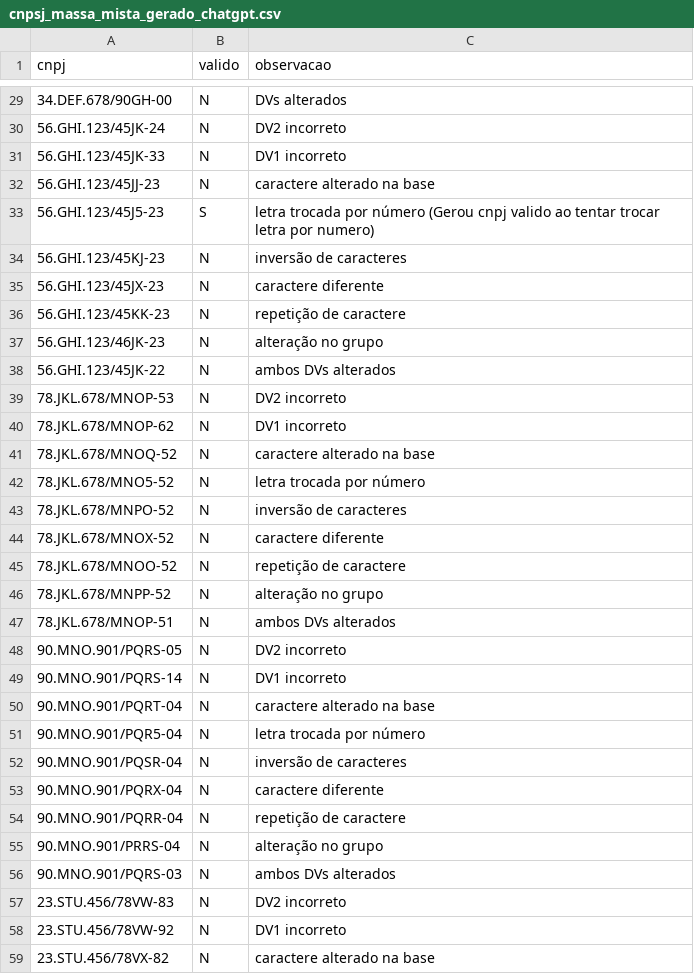
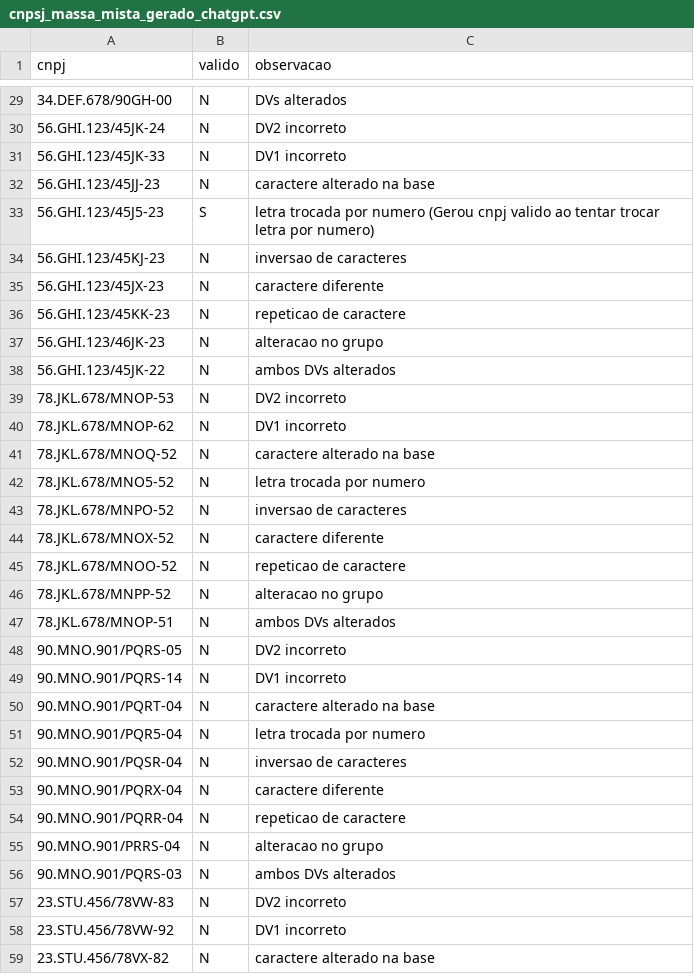
Before and after one commit to rubgithub/validador_vbs_cnpj_alfanumerico, a CSV file: cnpsj_massa_mista_gerado_chatgpt.csv, drawn as a sheet; only a part is shown, gaps mark what is left out; the diff covers the shown part only.

```diff
--- a/cnpsj_massa_mista_gerado_chatgpt.csv
+++ b/cnpsj_massa_mista_gerado_chatgpt.csv
@@ -32,7 +32,7 @@ cnpj;valido;observacao
 56.GHI.123/45JJ-23;N;caractere alterado na base
-56.GHI.123/45J5-23;S;letra trocada por número (Gerou cnpj valido ao tentar trocar letra por numero)
-56.GHI.123/45KJ-23;N;inversão de caracteres
+56.GHI.123/45J5-23;S;letra trocada por numero (Gerou cnpj valido ao tentar trocar letra por numero)
+56.GHI.123/45KJ-23;N;inversao de caracteres
 56.GHI.123/45JX-23;N;caractere diferente
-56.GHI.123/45KK-23;N;repetição de caractere
-56.GHI.123/46JK-23;N;alteração no grupo
+56.GHI.123/45KK-23;N;repeticao de caractere
+56.GHI.123/46JK-23;N;alteracao no grupo
 56.GHI.123/45JK-22;N;ambos DVs alterados
@@ -41,7 +41,7 @@ cnpj;valido;observacao
 78.JKL.678/MNOQ-52;N;caractere alterado na base
-78.JKL.678/MNO5-52;N;letra trocada por número
-78.JKL.678/MNPO-52;N;inversão de caracteres
+78.JKL.678/MNO5-52;N;letra trocada por numero
+78.JKL.678/MNPO-52;N;inversao de caracteres
 78.JKL.678/MNOX-52;N;caractere diferente
-78.JKL.678/MNOO-52;N;repetição de caractere
-78.JKL.678/MNPP-52;N;alteração no grupo
+78.JKL.678/MNOO-52;N;repeticao de caractere
+78.JKL.678/MNPP-52;N;alteracao no grupo
 78.JKL.678/MNOP-51;N;ambos DVs alterados
@@ -50,7 +50,7 @@ cnpj;valido;observacao
 90.MNO.901/PQRT-04;N;caractere alterado na base
-90.MNO.901/PQR5-04;N;letra trocada por número
-90.MNO.901/PQSR-04;N;inversão de caracteres
+90.MNO.901/PQR5-04;N;letra trocada por numero
+90.MNO.901/PQSR-04;N;inversao de caracteres
 90.MNO.901/PQRX-04;N;caractere diferente
-90.MNO.901/PQRR-04;N;repetição de caractere
-90.MNO.901/PRRS-04;N;alteração no grupo
+90.MNO.901/PQRR-04;N;repeticao de caractere
+90.MNO.901/PRRS-04;N;alteracao no grupo
 90.MNO.901/PQRS-03;N;ambos DVs alterados
```
Also changed, not shown: 38 edited cells elsewhere in this file.
